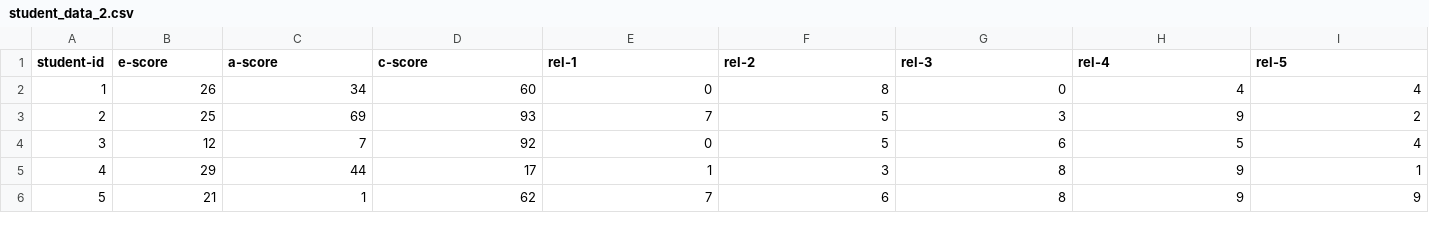
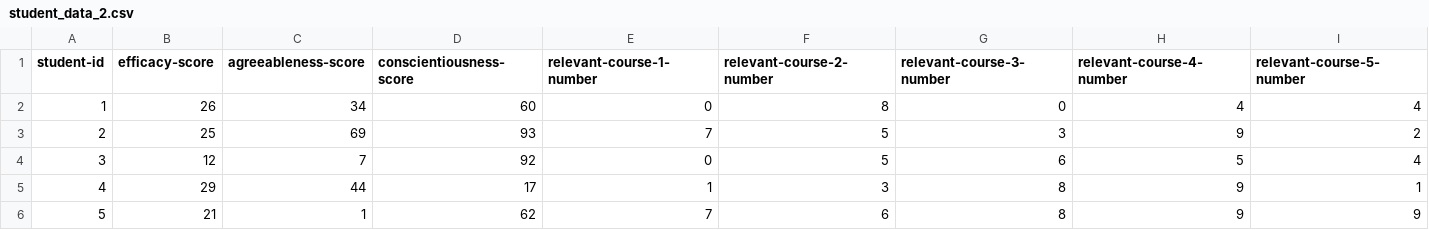
Before and after one commit to jsngn/grouping-ml, a CSV file: student_data_2.csv, drawn as a sheet; only a part is shown.

Commit message:
Update student_data_2.csv

```diff
--- a/student_data_2.csv
+++ b/student_data_2.csv
@@ -1,2 +1,2 @@
-student-id,e-score,a-score,c-score,rel-1,rel-2,rel-3,rel-4,rel-5
+student-id,efficacy-score,agreeableness-score,conscientiousness-score,relevant-course-1-number,relevant-course-2-number,relevant-course-3-number,relevant-course-4-number,relevant-course-5-number
 1,26,34,60,0,8,0,4,4
```
